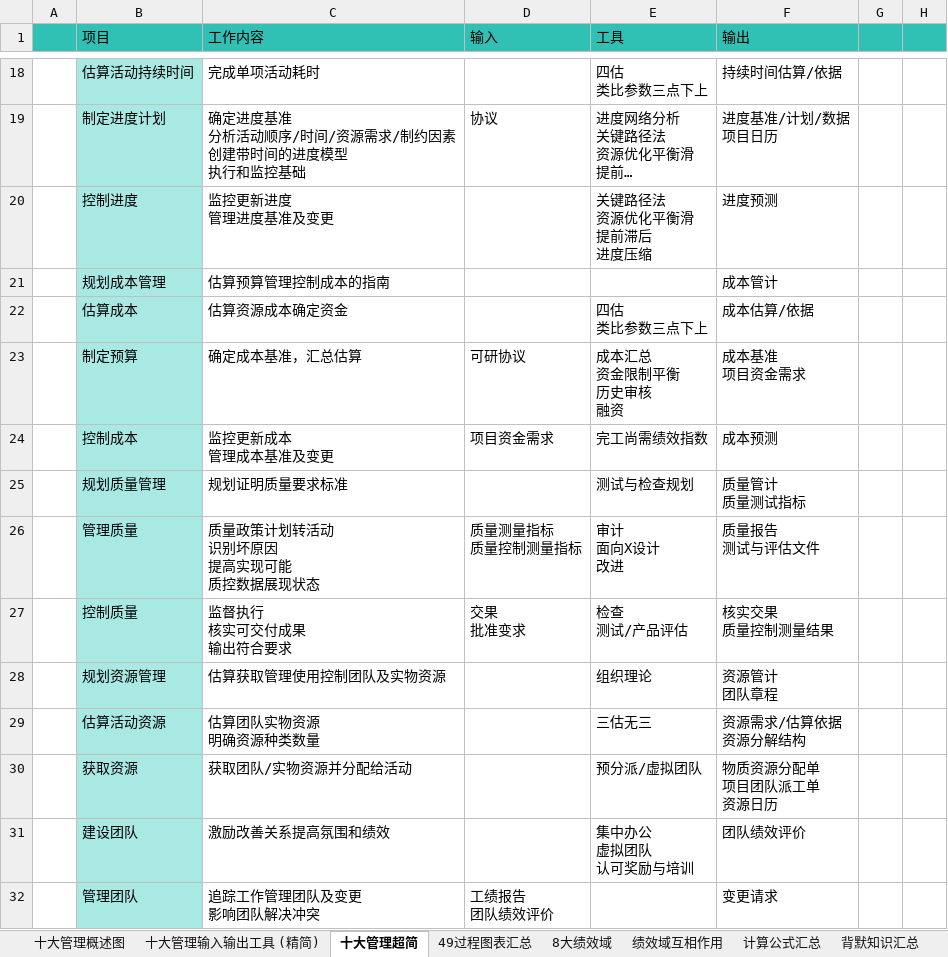
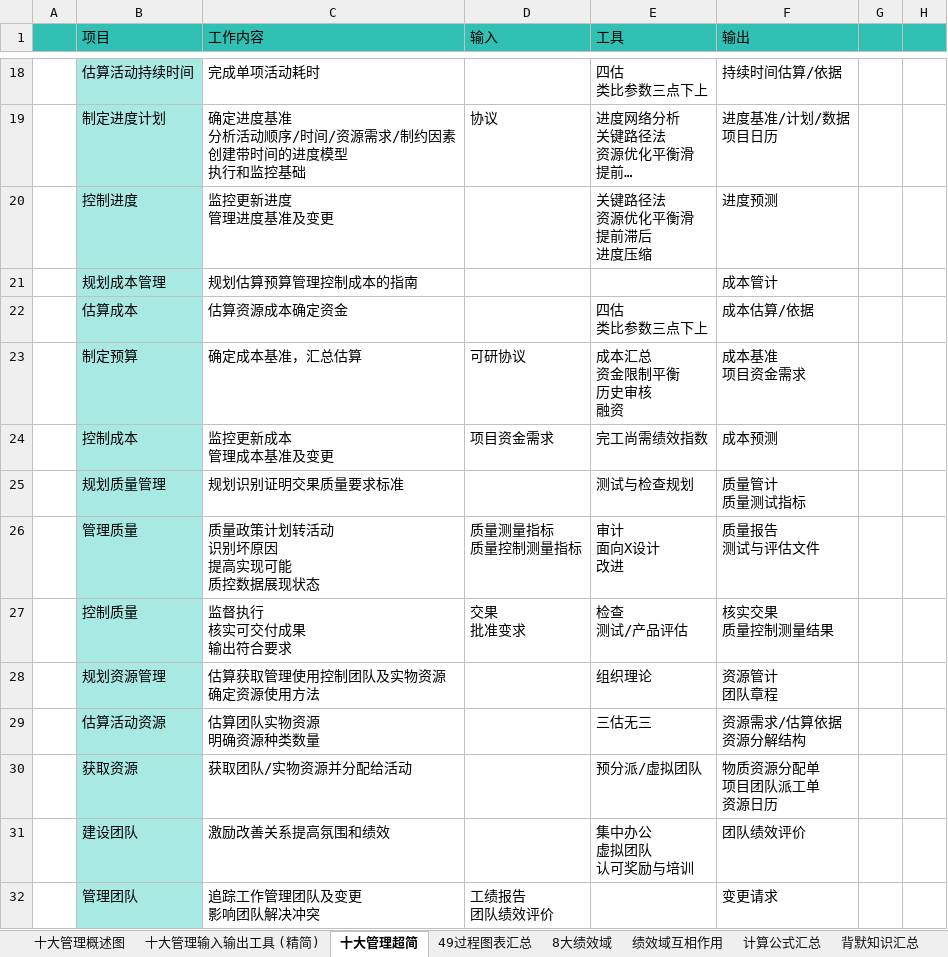
Before and after one commit to shuqingle/04_EXAM, an Excel workbook: 高项突击记忆笔记20260523.xlsx, sheet 十大管理超简, drawn as a sheet; only a part is shown, gaps mark what is left out; long unchanged cells end in …; values as stored, in another font and other column widths than the file's, no borders; ↵ is a line break in a cell; the diff covers the shown part only; the diff names each change by its address in the sheet, - before the commit and + after, or states it on an @@ line.

```diff
--- a/高项突击记忆笔记20260523.xlsx (sheet 十大管理超简)
+++ b/高项突击记忆笔记20260523.xlsx (sheet 十大管理超简)
-C21 (工作内容): 估算预算管理控制成本的指南
+C21 (工作内容): 规划估算预算管理控制成本的指南
-C25 (工作内容): 规划证明质量要求标准
+C25 (工作内容): 规划识别证明交果质量要求标准
-C28 (工作内容): 估算获取管理使用控制团队及实物资源
+C28 (工作内容): 估算获取管理使用控制团队及实物资源 ↵ 确定资源使用方法
```
Also changed, not shown: 1 added row, 19 edited cells and cell formats elsewhere in this sheet, sheet 论文模板, sheet 十大管理输入输出工具 (精简), sheet 8大绩效域, charts or pictures, 5 other files.
